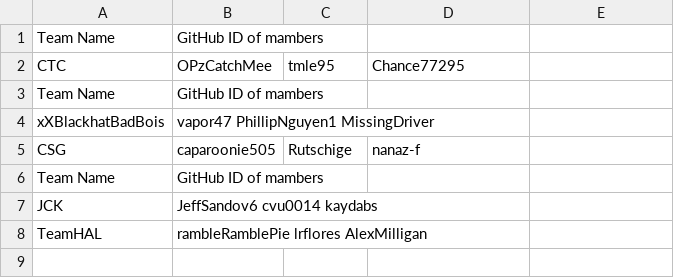
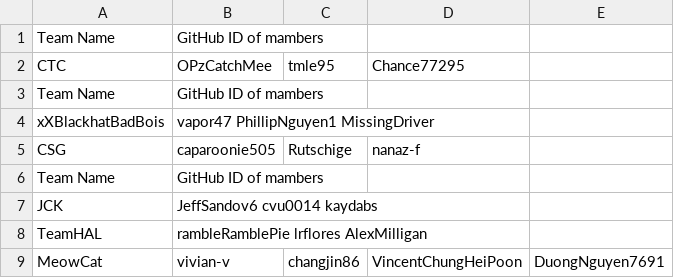
Before and after one commit to alipourm/teaching-fall2018, a CSV file: software-design/teams.csv, drawn as a sheet.

Commit message:
Updated team name + team member github IDs

```diff
--- a/software-design/teams.csv
+++ b/software-design/teams.csv
@@ -8 +8,2 @@ JCK, JeffSandov6 cvu0014 kaydabs
 TeamHAL, rambleRamblePie lrflores AlexMilligan
+MeowCat, vivian-v, changjin86, VincentChungHeiPoon, DuongNguyen7691
```
